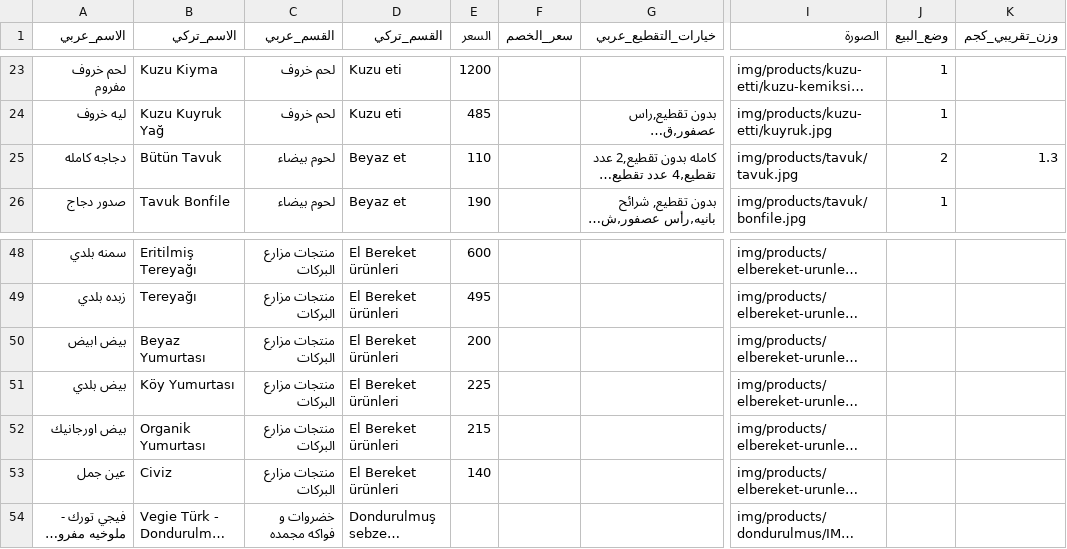
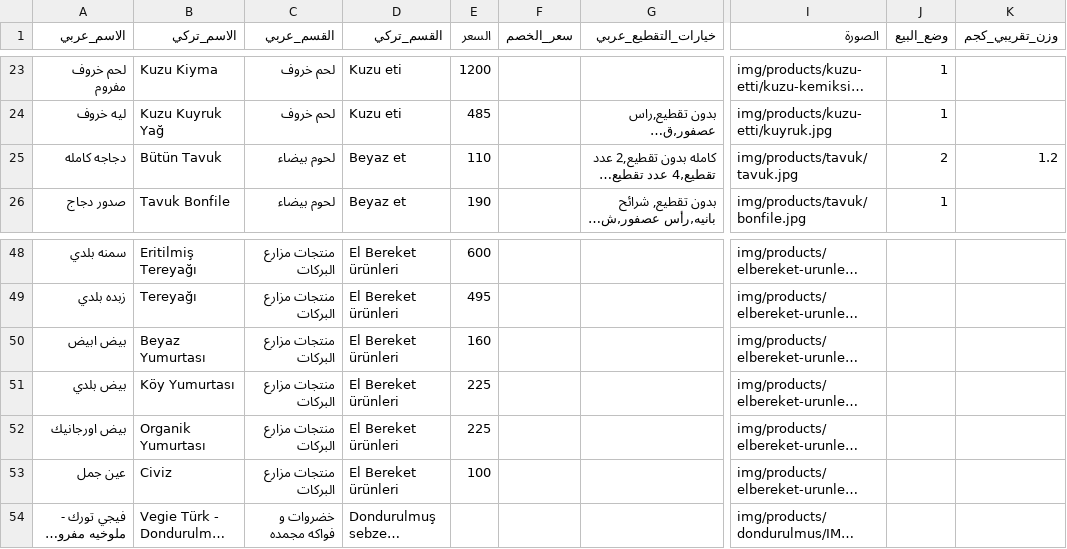
Before and after one commit to OuTy511/Elbereket-Ciftligi-Menu, a CSV file: data/products.csv, drawn as a sheet; only a part is shown, gaps mark what is left out; long unchanged cells end in …; the diff names each change by its address in the sheet, - before the commit and + after, or states it on an @@ line.

```diff
--- a/data/products.csv
+++ b/data/products.csv
-K25 (وزن_تقريبي_كجم): 1.3
+K25 (وزن_تقريبي_كجم): 1.2
-E50 (السعر): 200
+E50 (السعر): 160
-E52 (السعر): 215
+E52 (السعر): 225
-E53 (السعر): 140
+E53 (السعر): 100
```
